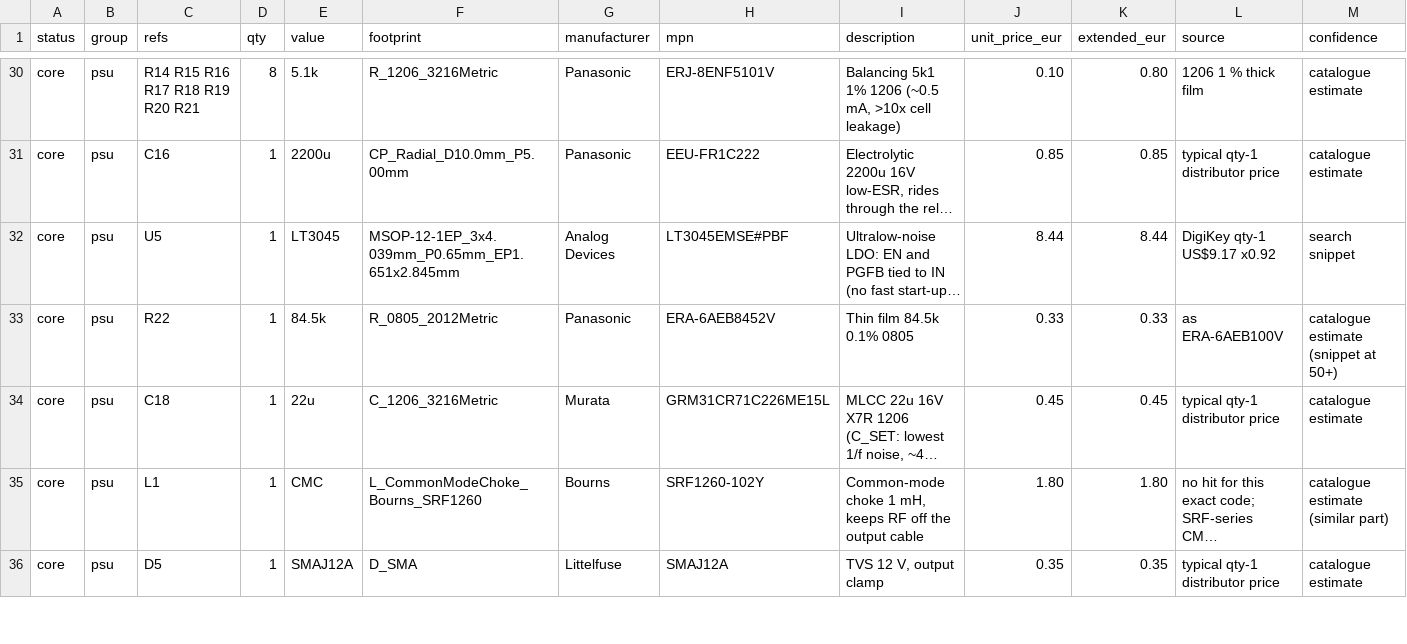
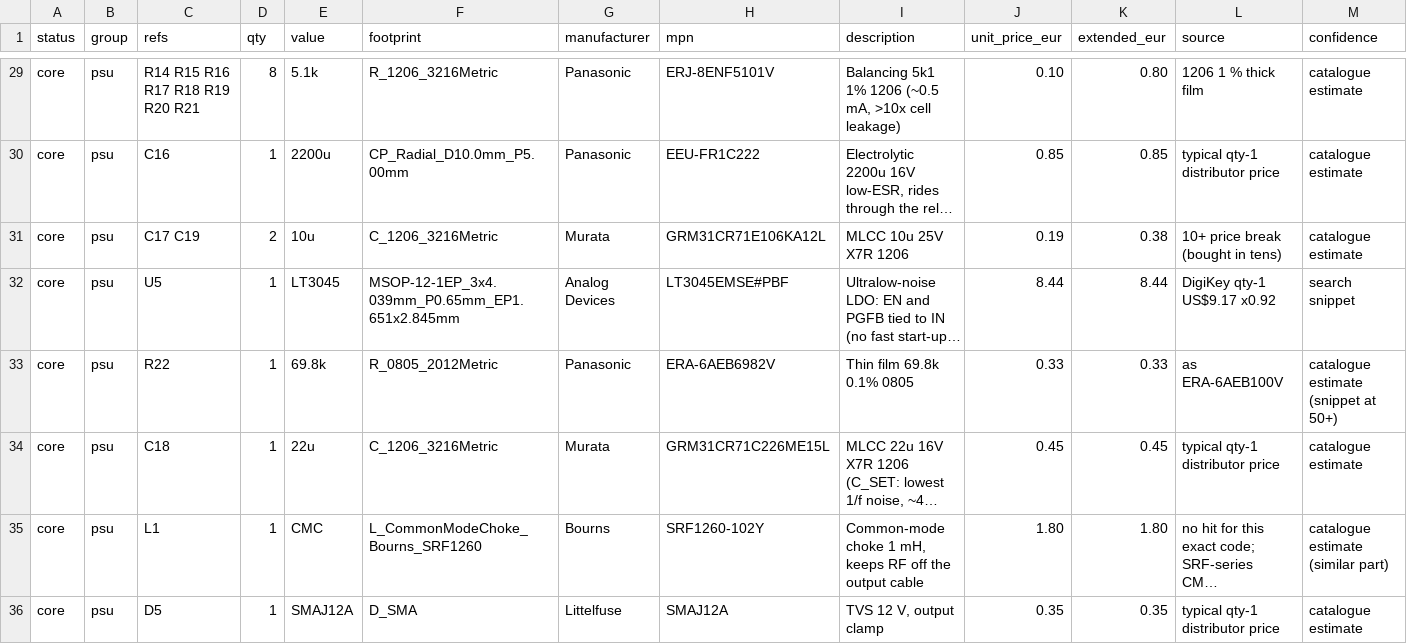
Before and after one commit to MatejGomboc/ELF-Schumann-Resonance-Receiver, a CSV file: bom/psu_bom.csv, drawn as a sheet; only a part is shown, gaps mark what is left out; long unchanged cells end in …; rows hold the shown columns only; the diff covers the shown part only; the diff names each change by its address in the sheet, - before the commit and + after, or states it on an @@ line.

```diff
--- a/bom/psu_bom.csv
+++ b/bom/psu_bom.csv
+row 31: core | psu | C17 C19 | 2 | 10u | C_1206_3216Metric | Murata | GRM31CR71E106KA12L | MLCC 10u 25V X7R 1206 | 0.19 | 0.38 | 10+ price break (bought in tens) | catalogue estimate
-E33 (value): 84.5k
+E33 (value): 69.8k
-H33 (mpn): ERA-6AEB8452V
+H33 (mpn): ERA-6AEB6982V
-I33 (description): Thin film 84.5k 0.1% 0805
+I33 (description): Thin film 69.8k 0.1% 0805
```
Also changed, not shown: 1 removed row and 9 edited cells elsewhere in this file, bom/antenna_amplifier_bom.csv, bom/prices.csv, 5 other files.
